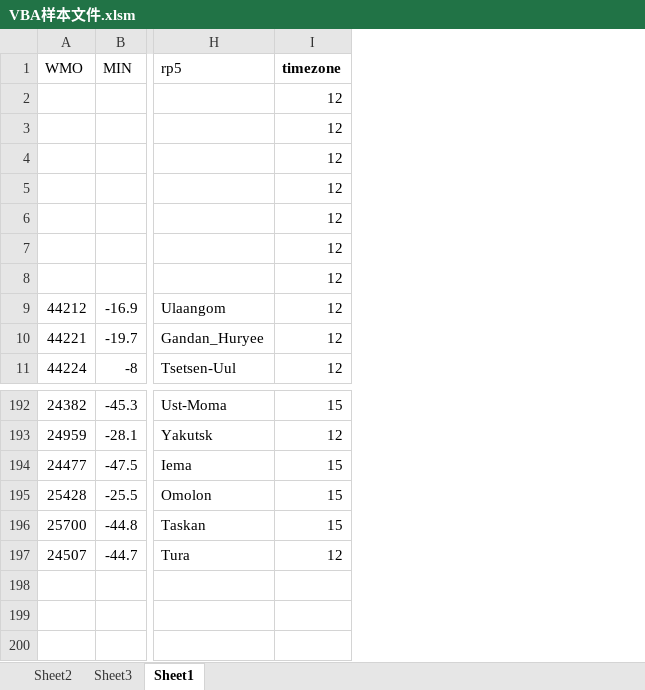
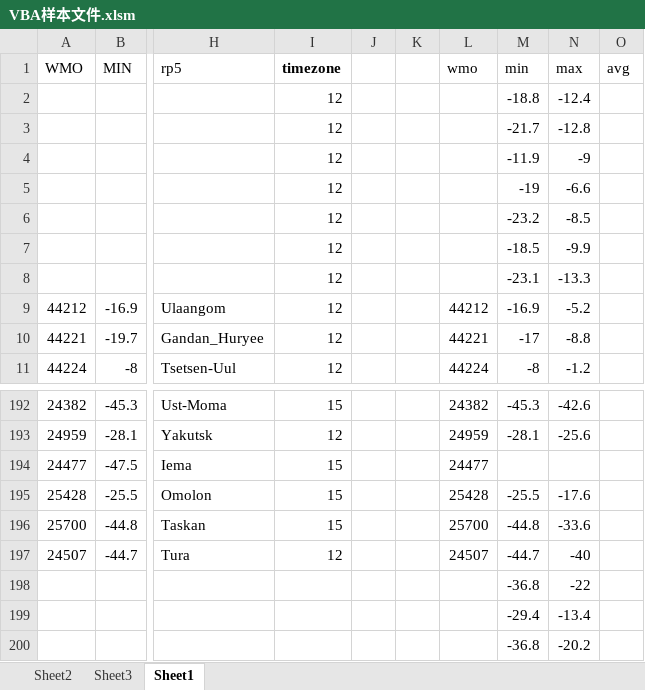
Before and after one commit to qkvkql/default, an Excel workbook: 气象/表格文件/VBA/VBA样本文件.xlsm, sheet Sheet1, drawn as a sheet; only a part is shown, gaps mark what is left out; values as stored, in another font and other column widths than the file's, no borders; rows hold the shown columns only; the diff names each change by its address in the sheet, - before the commit and + after, or states it on an @@ line.

```diff
--- a/气象/表格文件/VBA/VBA样本文件.xlsm (sheet Sheet1)
+++ b/气象/表格文件/VBA/VBA样本文件.xlsm (sheet Sheet1)
+column J, empty
+column K, empty
+column L (wmo), rows 9-11: 44212 | 44221 | 44224; rows 192-197: 24382 | 24959 | 24477 | 25428 | 25700 | 24507
+column M (min), rows 2-11: -18.8 | -21.7 | -11.9 | -19 | -23.2 | -18.5 | -23.1 | -16.9 | -17 | -8; rows 192-197: -45.3 | -28.1 |  | -25.5 | -44.8 | -44.7
+column N (max), rows 2-11: -12.4 | -12.8 | -9 | -6.6 | -8.5 | -9.9 | -13.3 | -5.2 | -8.8 | -1.2; rows 192-197: -42.6 | -25.6 |  | -17.6 | -33.6 | -40
+column O (avg), empty
+row 198:  |  |  |  |  |  |  | -36.8 | -22
+row 199:  |  |  |  |  |  |  | -29.4 | -13.4
+row 200:  |  |  |  |  |  |  | -36.8 | -20.2
```
Also changed, not shown: 气象/For_Python_站点信息和记录.xlsx, 气象/备份/备份_For_Python_站点信息和记录.xlsx, 16 other files.
